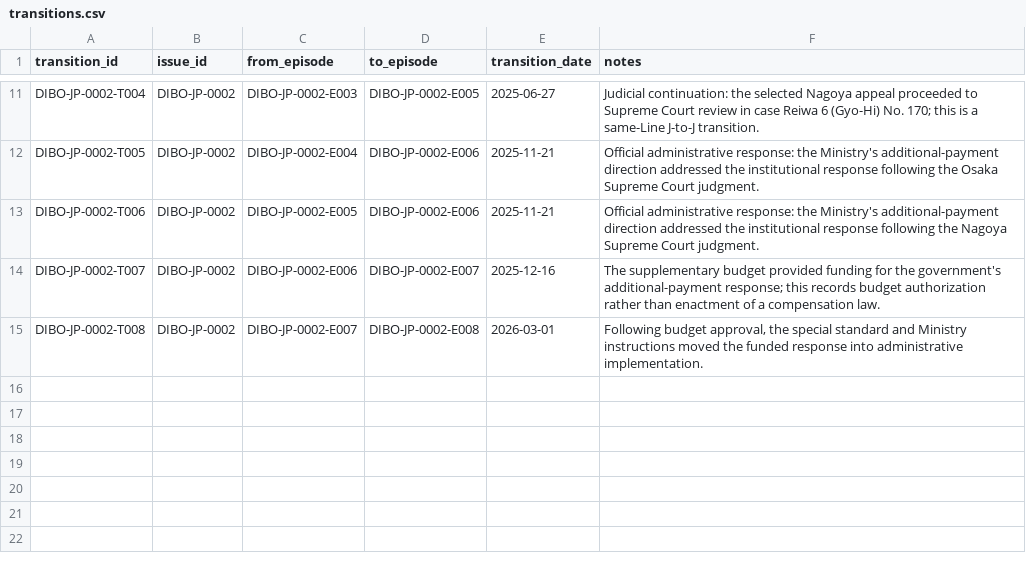
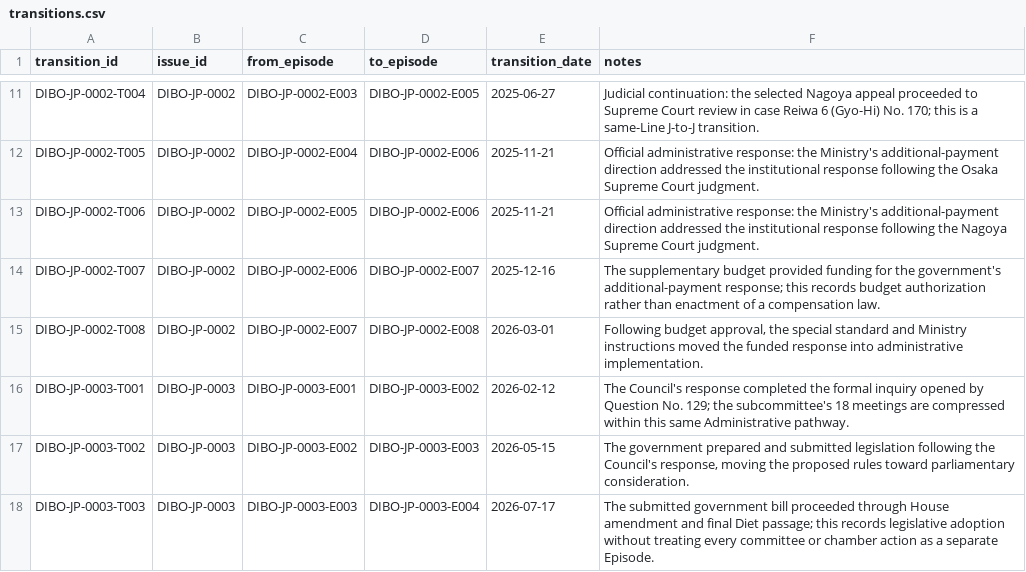
Before and after one commit to dibo-research/dibo, a CSV file: data/transitions.csv, drawn as a sheet; only a part is shown, gaps mark what is left out.

Commit message:
Add DIBO-JP-0003 issue lineage (#5)
Register DIBO-JP-0003 with four canonical Episodes and three Transitions, recording automatic partial commencement as an Outcome/current status.

```diff
--- a/data/transitions.csv
+++ b/data/transitions.csv
@@ -15 +15,4 @@ transition_id,issue_id,from_episode,to_episode,transition_date,notes
 "DIBO-JP-0002-T008","DIBO-JP-0002","DIBO-JP-0002-E007","DIBO-JP-0002-E008","2026-03-01","Following budget approval, the special standard and Ministry instructions moved the funded response into administrative implementation."
+"DIBO-JP-0003-T001","DIBO-JP-0003","DIBO-JP-0003-E001","DIBO-JP-0003-E002","2026-02-12","The Council's response completed the formal inquiry opened by Question No. 129; the subcommittee's 18 meetings are compressed within this same Administrative pathway."
+"DIBO-JP-0003-T002","DIBO-JP-0003","DIBO-JP-0003-E002","DIBO-JP-0003-E003","2026-05-15","The government prepared and submitted legislation following the Council's response, moving the proposed rules toward parliamentary consideration."
+"DIBO-JP-0003-T003","DIBO-JP-0003","DIBO-JP-0003-E003","DIBO-JP-0003-E004","2026-07-17","The submitted government bill proceeded through House amendment and final Diet passage; this records legislative adoption without treating every committee or chamber action as a separate Episode."
```
Also changed, not shown: data/episodes.csv, data/issues.csv, 1 other file.
